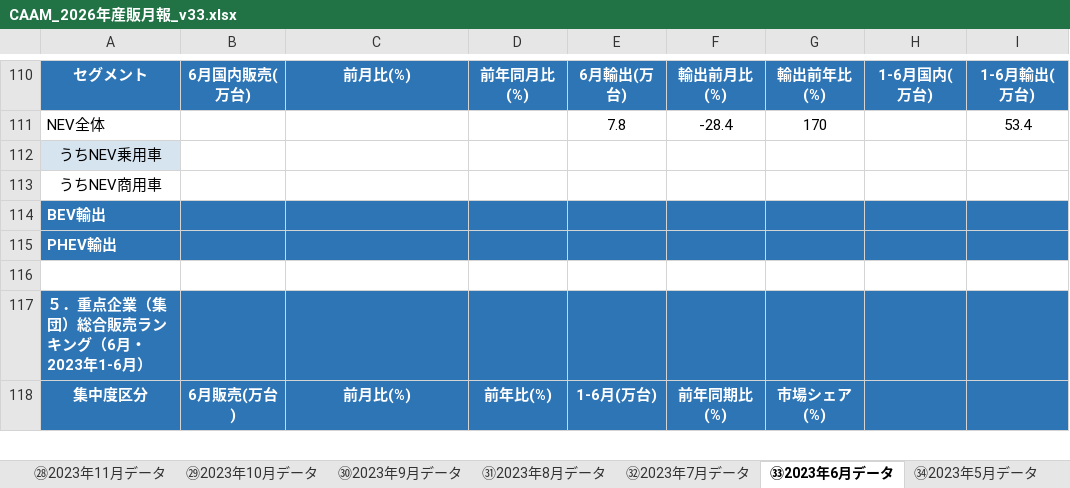
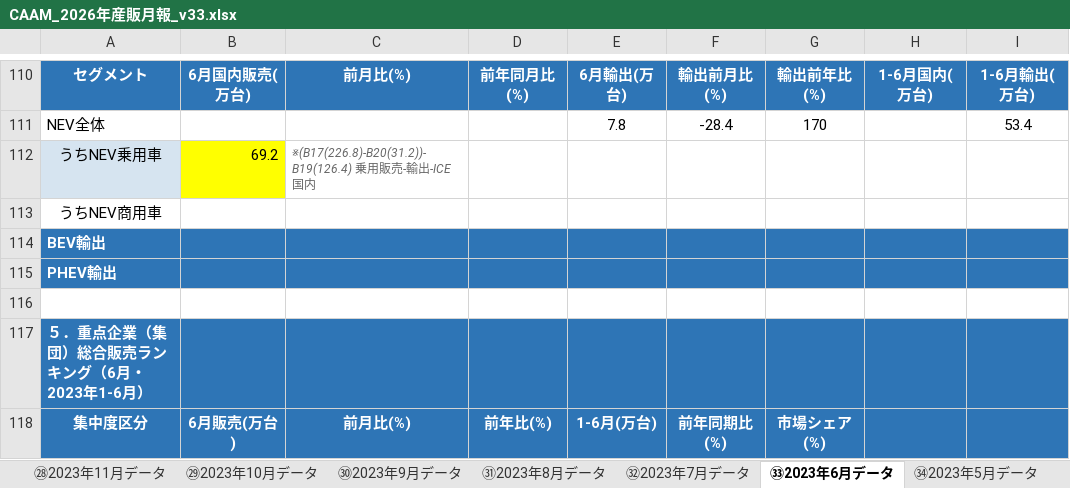
Before and after one commit to atqgamtgbgt/a8f3x9data, an Excel workbook: output/market/CAAM_2026年産販月報_v33.xlsx, sheet ㉝2023年6月データ, drawn as a sheet; only a part is shown, gaps mark what is left out; values as stored, in another font and other column widths than the file's, no borders; the diff names each change by its address in the sheet, - before the commit and + after, or states it on an @@ line.

```diff
--- a/output/market/CAAM_2026年産販月報_v33.xlsx (sheet ㉝2023年6月データ)
+++ b/output/market/CAAM_2026年産販月報_v33.xlsx (sheet ㉝2023年6月データ)
-B112: (empty)
+B112: 69.2
-B112 fill: none
+B112 fill: #FFFF00
-C112: (empty)
+C112: ※(B17(226.8)-B20(31.2))-B19(126.4) 乗用販売-輸出-ICE国内
```
Also changed, not shown: sheet ㉞2023年5月データ, sheet ㉛2023年8月データ, sheet ㉜2023年7月データ, sheet ㉙2023年10月データ, sheet ㉚2023年9月データ, sheet ㉘2023年11月データ.
